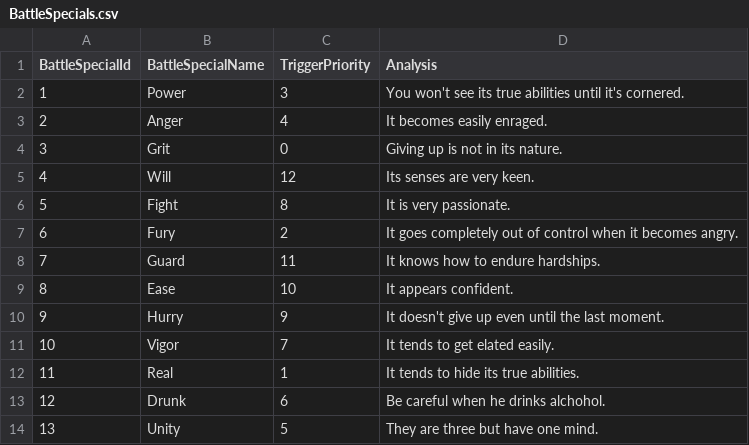
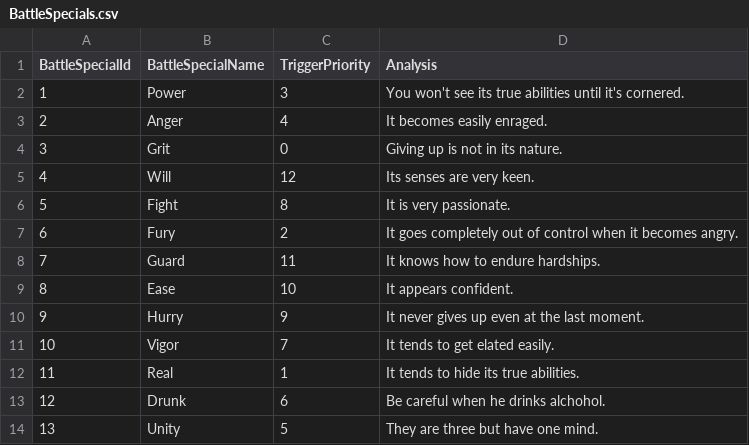
Before and after one commit to mikebm94/mr2dx-data, a CSV file: data/csv/BattleSpecials.csv, drawn as a sheet.

Commit message:
Fix description for Hurry battle special

```diff
--- a/data/csv/BattleSpecials.csv
+++ b/data/csv/BattleSpecials.csv
@@ -9,3 +9,3 @@ BattleSpecialId,BattleSpecialName,TriggerPriority,Analysis
 8,Ease,10,It appears confident.
-9,Hurry,9,It doesn't give up even until the last moment.
+9,Hurry,9,It never gives up even at the last moment.
 10,Vigor,7,It tends to get elated easily.
```
Also changed, not shown: data/intermediate/BattleSpecials.csv.
